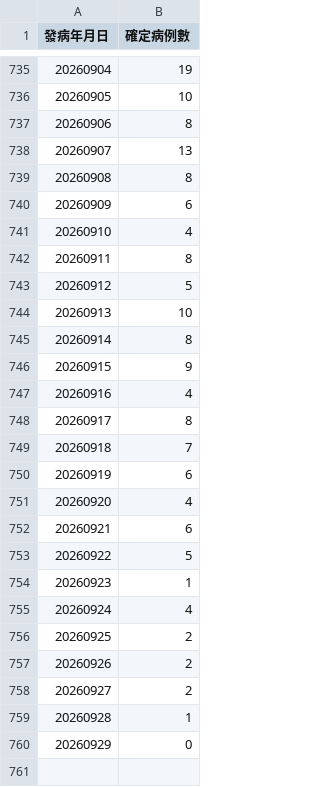
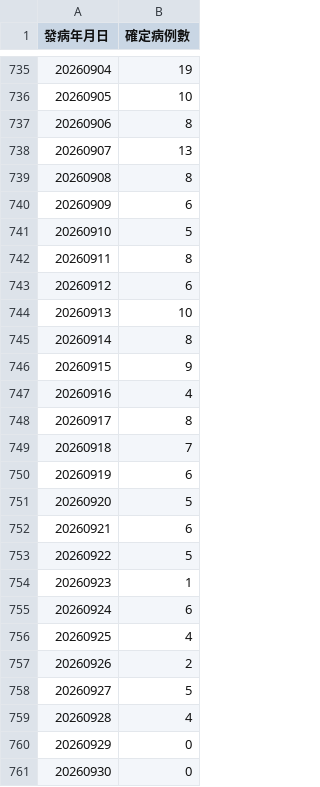
Before and after one commit to ancientsky/timesfm3-forecast-platform, a CSV file: sample_data/covid19_daily.csv, drawn as a sheet; only a part is shown, gaps mark what is left out; removed rows and columns are numbered as before the commit, all else as after; the diff names each change by its address in the sheet, - before the commit and + after, or states it on an @@ line.

Commit message:
chore(data): auto-update CDC epidemic surveillance datasets [2026-09-30 12:00]

```diff
--- a/sample_data/covid19_daily.csv
+++ b/sample_data/covid19_daily.csv
@@ column A (發病年月日) renumbered between rows 741 and 757 @@
+row 743: 20260912 | 6
-row 751: 20260920 | 4
+row 751: 20260920 | 5
+row 755: 20260924 | 6
-row 757: 20260926 | 2
-row 758: 20260927 | 2
-row 759: 20260928 | 1
+row 758: 20260927 | 5
@@ row 741 moved to row 759: 20260928 @@
+row 761: 20260930 | 0
```
Also changed, not shown: sample_data/scrub_typhus_monthly.csv, 1 other file.
